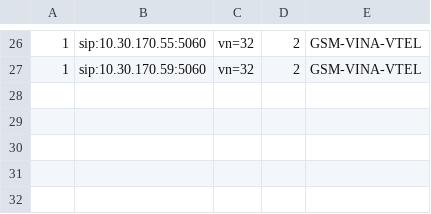
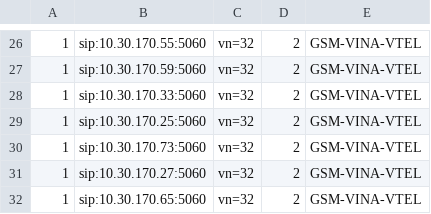
Before and after one commit to hieu-itcs/CONFIG-CHANNEL-SIP-94101, a CSV file: gsm.csv, drawn as a sheet; only a part is shown, gaps mark what is left out.

Commit message:
Update gsm.csv

```diff
--- a/gsm.csv
+++ b/gsm.csv
@@ -27 +27,6 @@
 1,sip:10.30.170.59:5060,vn=32,2,GSM-VINA-VTEL
+1,sip:10.30.170.33:5060,vn=32,2,GSM-VINA-VTEL
+1,sip:10.30.170.25:5060,vn=32,2,GSM-VINA-VTEL
+1,sip:10.30.170.73:5060,vn=32,2,GSM-VINA-VTEL
+1,sip:10.30.170.27:5060,vn=32,2,GSM-VINA-VTEL
+1,sip:10.30.170.65:5060,vn=32,2,GSM-VINA-VTEL
```
